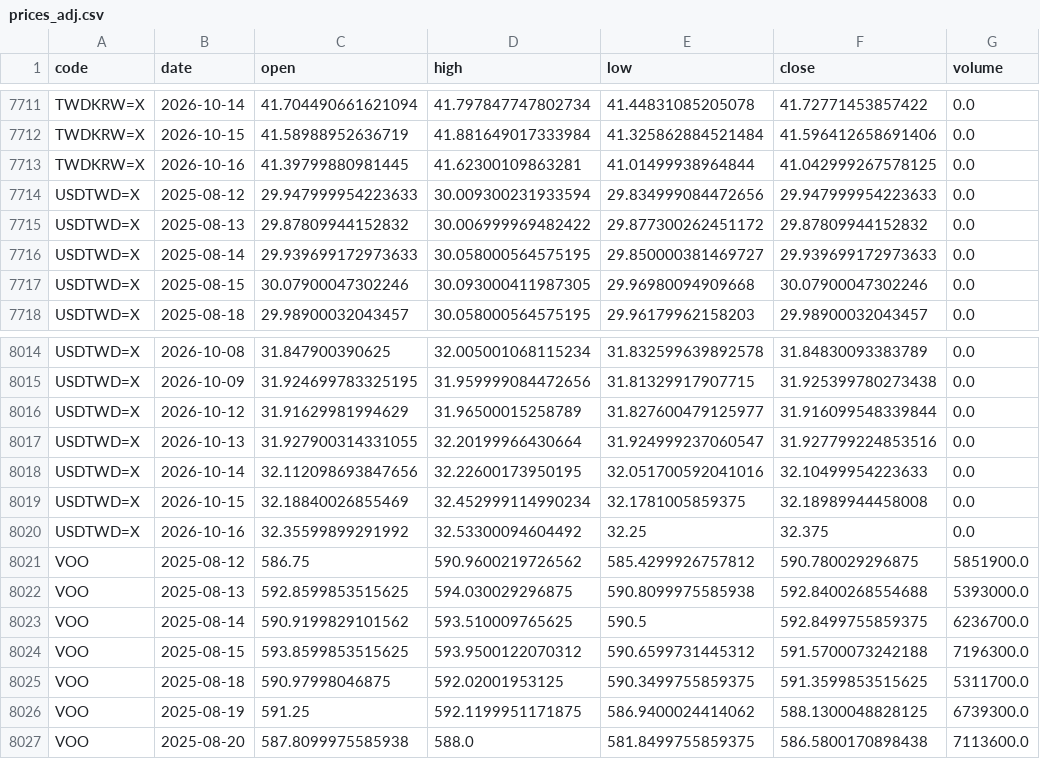
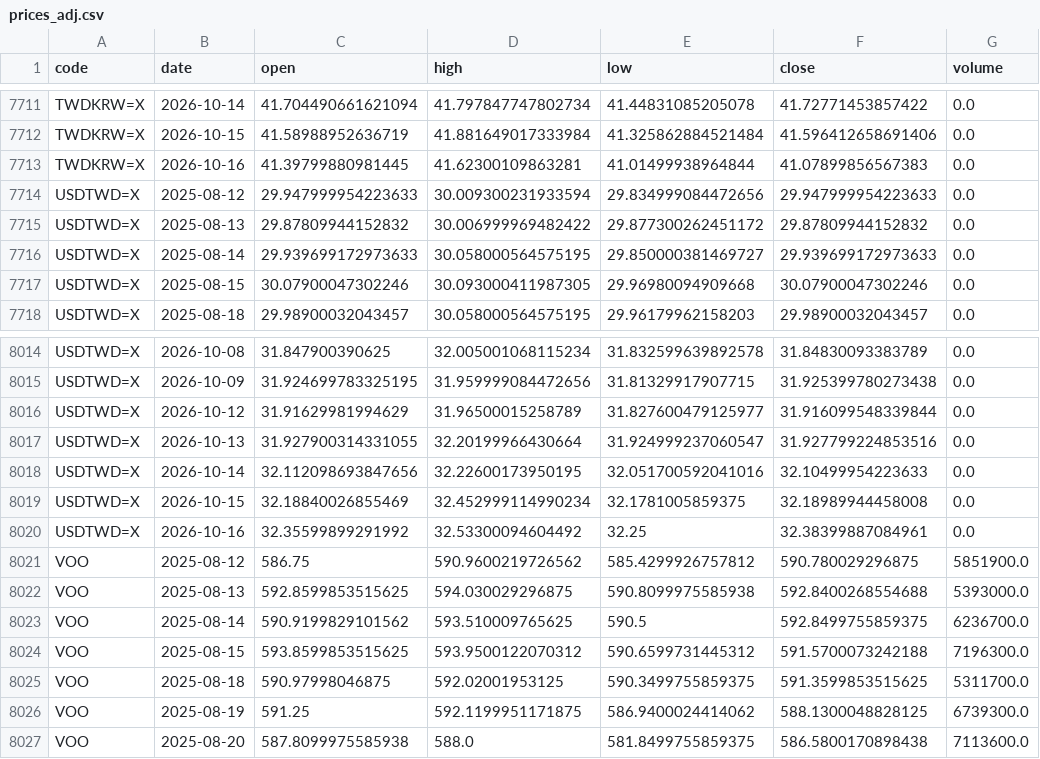
Before and after one commit to u6x06a/-tw-watchlist-data, a CSV file: data/prices_adj.csv, drawn as a sheet; only a part is shown, gaps mark what is left out.

Commit message:
update prices 2026-10-16

```diff
--- a/data/prices_adj.csv
+++ b/data/prices_adj.csv
@@ -7712,3 +7712,3 @@ TWDKRW=X,2026-10-14,41.704490661621094,41.797847747802734,41.44831085205078,41.7
 TWDKRW=X,2026-10-15,41.58988952636719,41.881649017333984,41.325862884521484,41.596412658691406,0.0
-TWDKRW=X,2026-10-16,41.39799880981445,41.62300109863281,41.01499938964844,41.042999267578125,0.0
+TWDKRW=X,2026-10-16,41.39799880981445,41.62300109863281,41.01499938964844,41.07899856567383,0.0
 USDTWD=X,2025-08-12,29.947999954223633,30.009300231933594,29.834999084472656,29.947999954223633,0.0
@@ -8019,3 +8019,3 @@ USDTWD=X,2026-10-14,32.112098693847656,32.22600173950195,32.051700592041016,32.1
 USDTWD=X,2026-10-15,32.18840026855469,32.452999114990234,32.1781005859375,32.18989944458008,0.0
-USDTWD=X,2026-10-16,32.35599899291992,32.53300094604492,32.25,32.375,0.0
+USDTWD=X,2026-10-16,32.35599899291992,32.53300094604492,32.25,32.38399887084961,0.0
 VOO,2025-08-12,586.75,590.9600219726562,585.4299926757812,590.780029296875,5851900.0
```
Also changed, not shown: 3 other files.
